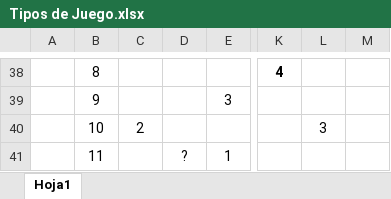
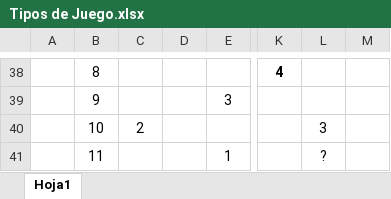
Before and after one commit to esteban0921/SerpientesYEscaleras, an Excel workbook: Tipos de Juego.xlsx, sheet Hoja1, drawn as a sheet; only a part is shown, gaps mark what is left out; values as stored, in another font and other column widths than the file's, no borders; charts and pictures not drawn; the diff names each change by its address in the sheet, - before the commit and + after, or states it on an @@ line.

Commit message:
Actualizado mapas***

```diff
--- a/Tipos de Juego.xlsx (sheet Hoja1)
+++ b/Tipos de Juego.xlsx (sheet Hoja1)
-D41: ?
+D41: (empty)
-L41: (empty)
+L41: ?
```
